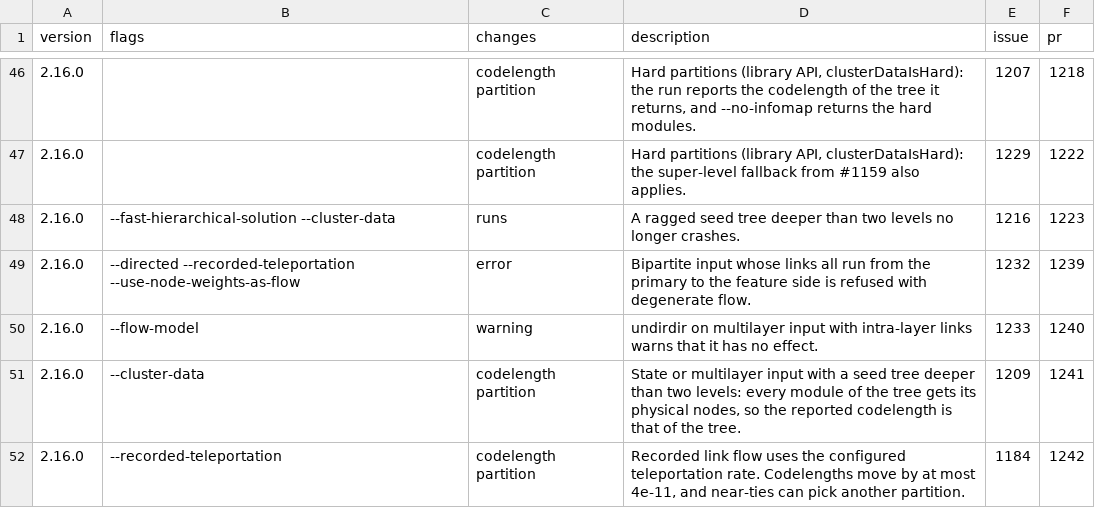
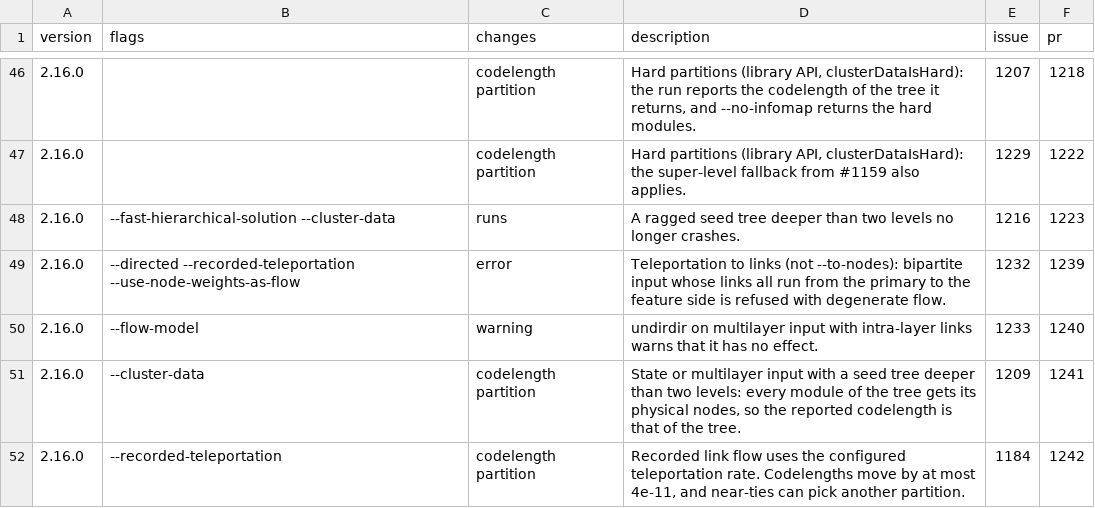
Before and after one commit to mapequation/infomap, a CSV file: RESULT_CHANGES.csv, drawn as a sheet; only a part is shown, gaps mark what is left out; the diff covers the shown part only.

Commit message:
docs: narrow the result-change rows the review found too broad or too narrow
Widen the #1159 fallback to first-order runs, add the undirected seed-tree case of #1194, describe the -p 1 fix by what it does, drop --to-nodes from the #1246 row, and limit the #1239 and #1254 refusals to teleportation to links. Run the Python and docs lanes when RESULT_CHANGES.csv changes.

```diff
--- a/RESULT_CHANGES.csv
+++ b/RESULT_CHANGES.csv
@@ -48,3 +48,3 @@ version,flags,changes,description,issue,pr
 2.16.0,--fast-hierarchical-solution --cluster-data,runs,A ragged seed tree deeper than two levels no longer crashes.,1216,1223
-2.16.0,--directed --recorded-teleportation --use-node-weights-as-flow,error,Bipartite input whose links all run from the primary to the feature side is refused with degenerate flow.,1232,1239
+2.16.0,--directed --recorded-teleportation --use-node-weights-as-flow,error,Teleportation to links (not --to-nodes): bipartite input whose links all run from the primary to the feature side is refused with degenerate flow.,1232,1239
 2.16.0,--flow-model,warning,undirdir on multilayer input with intra-layer links warns that it has no effect.,1233,1240
```
Also changed, not shown: 8 edited cells elsewhere in this file, 1 other file.
